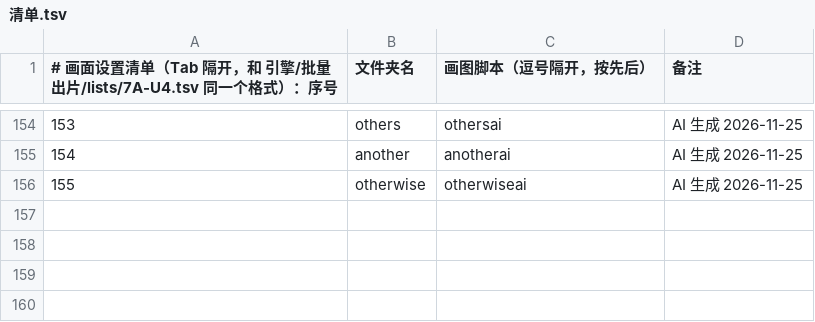
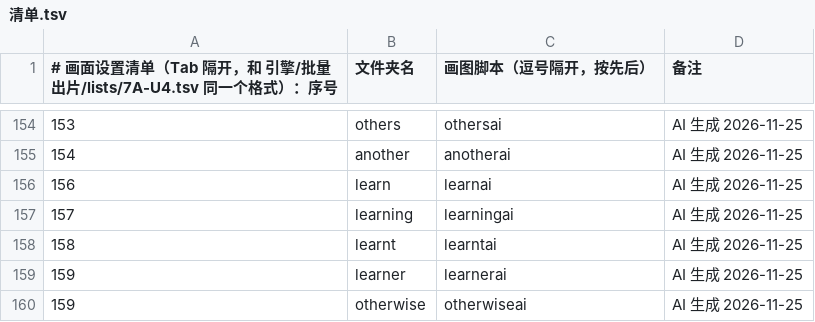
Before and after one commit to Jacklee15333/wordsvideo, a TSV file: 词库/画面设置/清单.tsv, drawn as a sheet; only a part is shown, gaps mark what is left out.

Commit message:
词库：画面设置 learn、learning、learnt、learner、otherwise（5 个词，网页 AI 做的）

```diff
--- a/词库/画面设置/清单.tsv
+++ b/词库/画面设置/清单.tsv
@@ -155,2 +155,6 @@
 154	another	anotherai	AI 生成 2026-11-25
-155	otherwise	otherwiseai	AI 生成 2026-11-25
+156	learn	learnai	AI 生成 2026-11-25
+157	learning	learningai	AI 生成 2026-11-25
+158	learnt	learntai	AI 生成 2026-11-25
+159	learner	learnerai	AI 生成 2026-11-25
+159	otherwise	otherwiseai	AI 生成 2026-11-25
```
Also changed, not shown: 词库/总表视频细节数据/索引.tsv, 43 other files.
